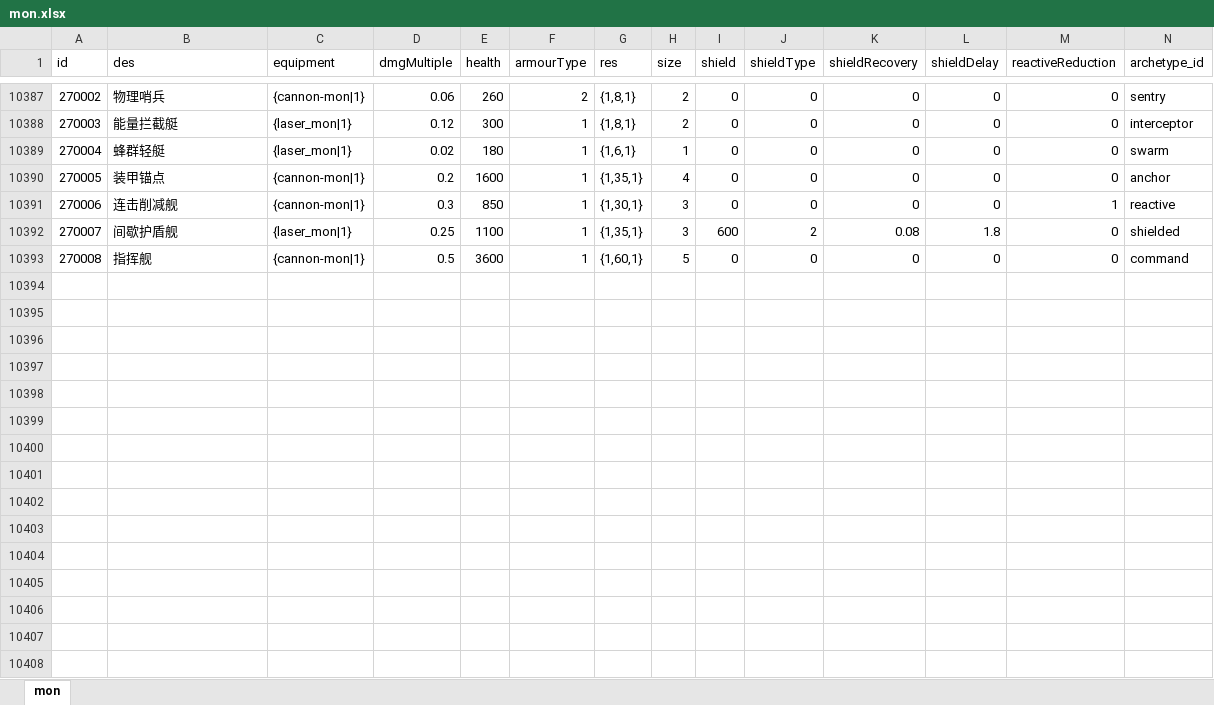
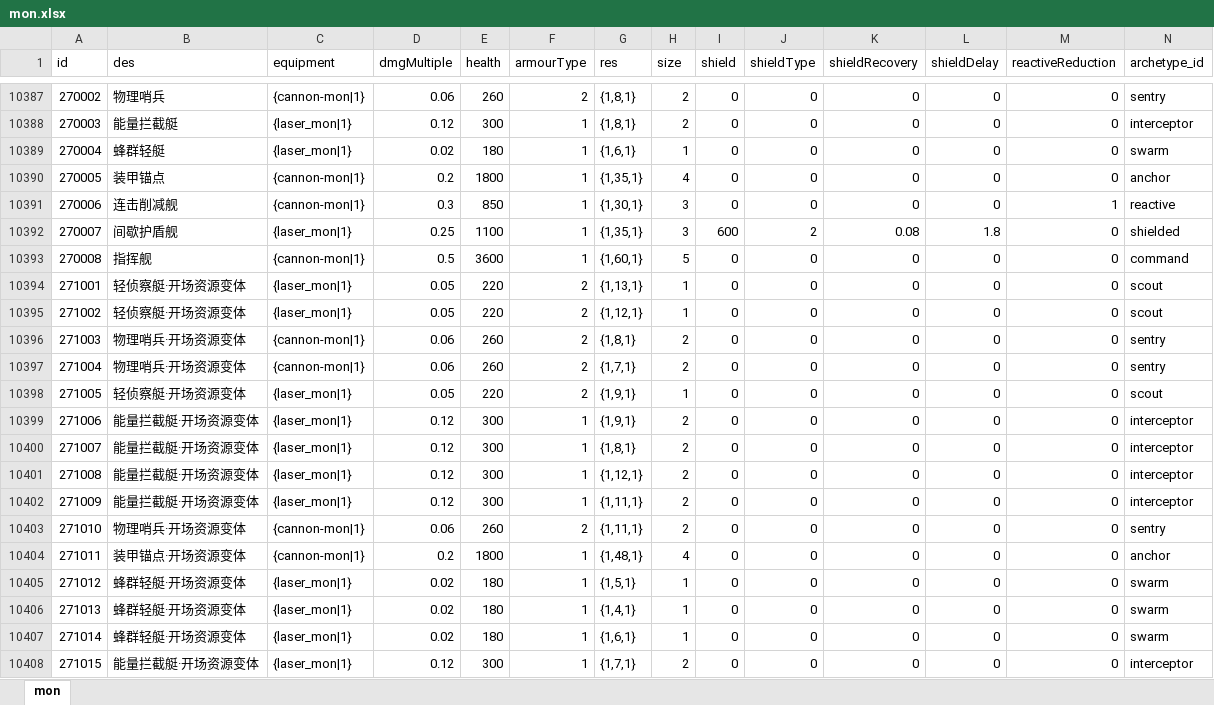
Before and after one commit to rlmclmc2-boop/space_idle, an Excel workbook: space-battleship/config_excel/mon.xlsx, sheet mon, drawn as a sheet; only a part is shown, gaps mark what is left out; values as stored, in another font and other column widths than the file's, no borders; the diff covers the shown part only; the diff names each change by its address in the sheet, - before the commit and + after, or states it on an @@ line.

```diff
--- a/space-battleship/config_excel/mon.xlsx (sheet mon)
+++ b/space-battleship/config_excel/mon.xlsx (sheet mon)
-E10390 (health): 1600
+E10390 (health): 1800
+row 10394: 271001 | 轻侦察艇·开场资源变体 | {laser_mon|1} | 0.05 | 220 | 2 | {1,13,1} | 1 | 0 | 0 | 0 | 0 | 0 | scout
+row 10395: 271002 | 轻侦察艇·开场资源变体 | {laser_mon|1} | 0.05 | 220 | 2 | {1,12,1} | 1 | 0 | 0 | 0 | 0 | 0 | scout
+row 10396: 271003 | 物理哨兵·开场资源变体 | {cannon-mon|1} | 0.06 | 260 | 2 | {1,8,1} | 2 | 0 | 0 | 0 | 0 | 0 | sentry
+row 10397: 271004 | 物理哨兵·开场资源变体 | {cannon-mon|1} | 0.06 | 260 | 2 | {1,7,1} | 2 | 0 | 0 | 0 | 0 | 0 | sentry
+row 10398: 271005 | 轻侦察艇·开场资源变体 | {laser_mon|1} | 0.05 | 220 | 2 | {1,9,1} | 1 | 0 | 0 | 0 | 0 | 0 | scout
+row 10399: 271006 | 能量拦截艇·开场资源变体 | {laser_mon|1} | 0.12 | 300 | 1 | {1,9,1} | 2 | 0 | 0 | 0 | 0 | 0 | interceptor
+row 10400: 271007 | 能量拦截艇·开场资源变体 | {laser_mon|1} | 0.12 | 300 | 1 | {1,8,1} | 2 | 0 | 0 | 0 | 0 | 0 | interceptor
+row 10401: 271008 | 能量拦截艇·开场资源变体 | {laser_mon|1} | 0.12 | 300 | 1 | {1,12,1} | 2 | 0 | 0 | 0 | 0 | 0 | interceptor
+row 10402: 271009 | 能量拦截艇·开场资源变体 | {laser_mon|1} | 0.12 | 300 | 1 | {1,11,1} | 2 | 0 | 0 | 0 | 0 | 0 | interceptor
+row 10403: 271010 | 物理哨兵·开场资源变体 | {cannon-mon|1} | 0.06 | 260 | 2 | {1,11,1} | 2 | 0 | 0 | 0 | 0 | 0 | sentry
+row 10404: 271011 | 装甲锚点·开场资源变体 | {cannon-mon|1} | 0.2 | 1800 | 1 | {1,48,1} | 4 | 0 | 0 | 0 | 0 | 0 | anchor
+row 10405: 271012 | 蜂群轻艇·开场资源变体 | {laser_mon|1} | 0.02 | 180 | 1 | {1,5,1} | 1 | 0 | 0 | 0 | 0 | 0 | swarm
+row 10406: 271013 | 蜂群轻艇·开场资源变体 | {laser_mon|1} | 0.02 | 180 | 1 | {1,4,1} | 1 | 0 | 0 | 0 | 0 | 0 | swarm
+row 10407: 271014 | 蜂群轻艇·开场资源变体 | {laser_mon|1} | 0.02 | 180 | 1 | {1,6,1} | 1 | 0 | 0 | 0 | 0 | 0 | swarm
+row 10408: 271015 | 能量拦截艇·开场资源变体 | {laser_mon|1} | 0.12 | 300 | 1 | {1,7,1} | 2 | 0 | 0 | 0 | 0 | 0 | interceptor
```
Also changed, not shown: 17 added rows elsewhere in this sheet, space-battleship/config_excel/equipment.xlsx, space-battleship/config_excel/level.xlsx, 7 other files.
